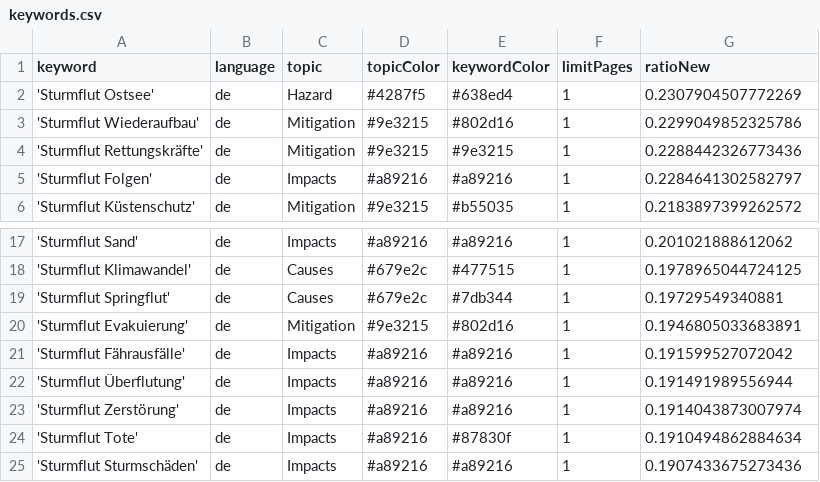
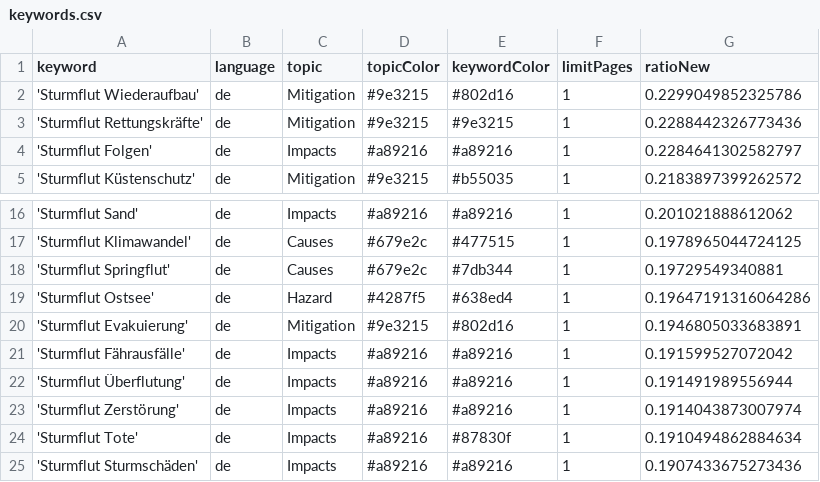
Before and after one commit to MomoMusic/winterIsComing2, a CSV file: keywords.csv, drawn as a sheet; only a part is shown, gaps mark what is left out; removed rows and columns are numbered as before the commit, all else as after; the diff names each change by its address in the sheet, - before the commit and + after, or states it on an @@ line.

Commit message:
Commit from GitHub Actions (harvest:0.0)

```diff
--- a/keywords.csv
+++ b/keywords.csv
-row 2: 'Sturmflut Ostsee' | de | Hazard | #4287f5 | #638ed4 | 1 | 0.2307904507772269
+row 19: 'Sturmflut Ostsee' | de | Hazard | #4287f5 | #638ed4 | 1 | 0.19647191316064286
```
